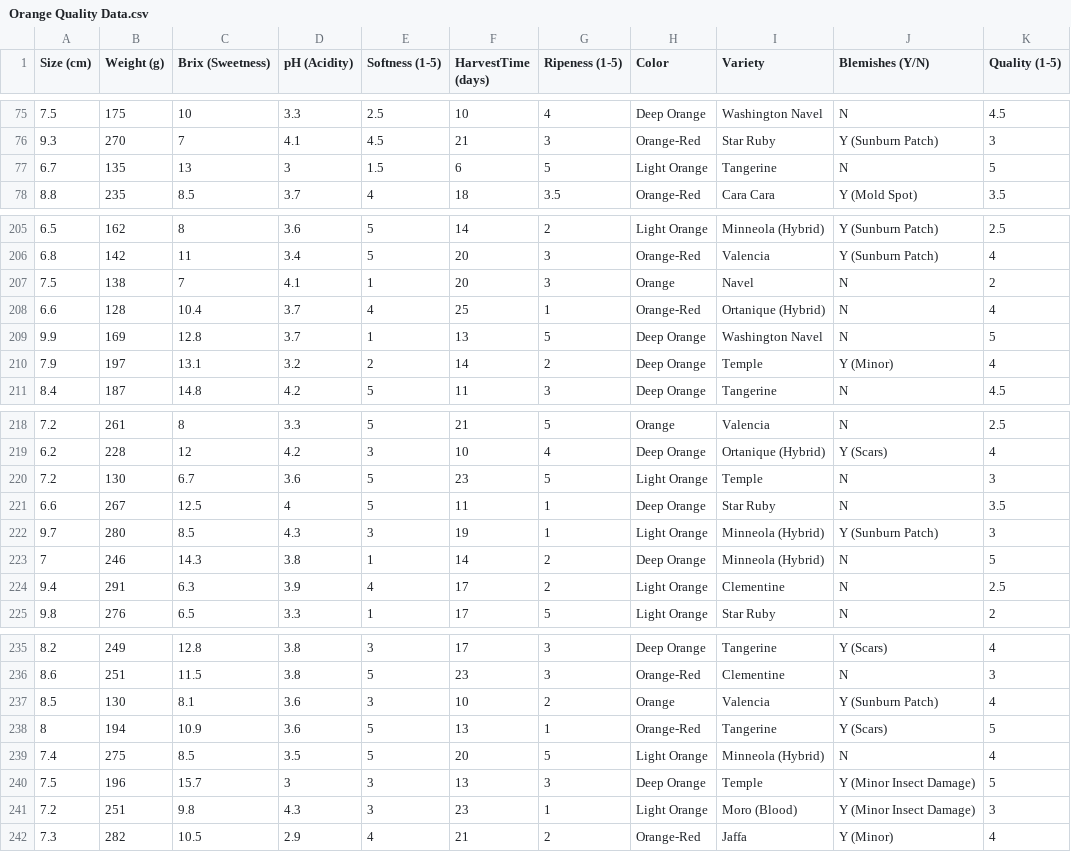
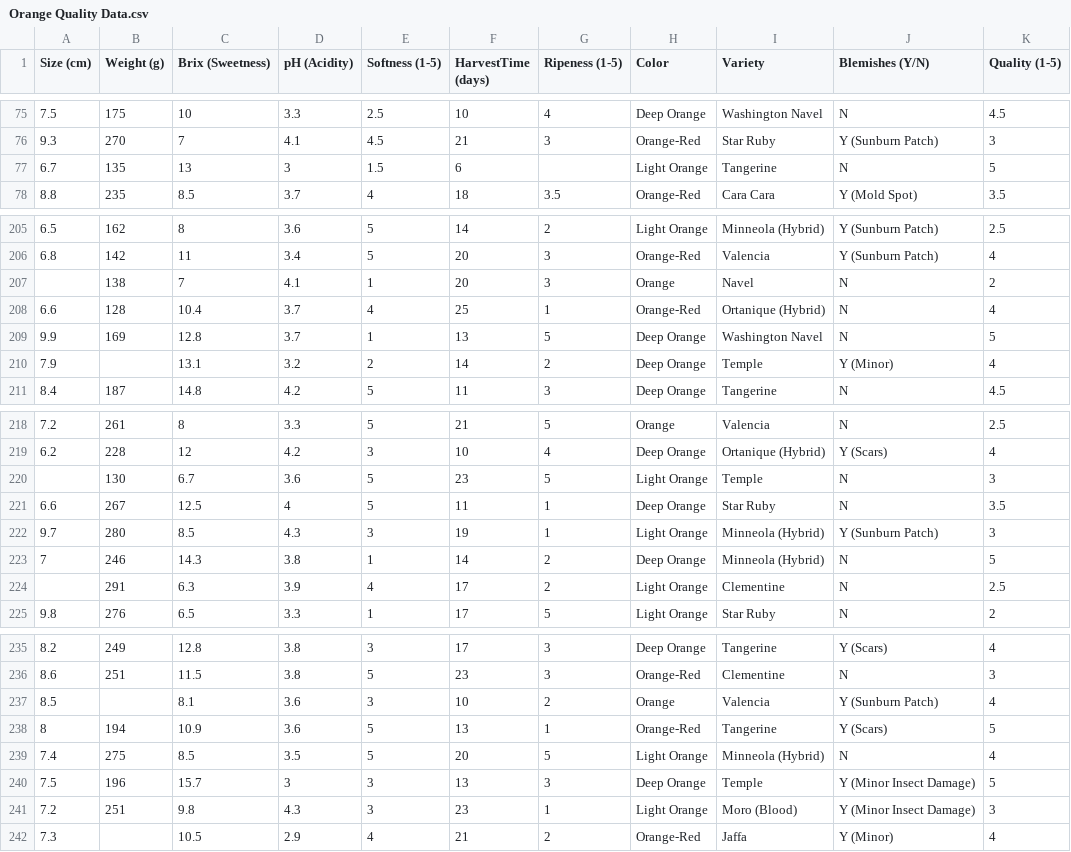
Before and after one commit to BimaBayuUWUUU/DSAI_Batch6_Code, a CSV file: Dataset/Orange Quality Data.csv, drawn as a sheet; only a part is shown, gaps mark what is left out; the diff covers the shown part only.

```diff
--- a/Dataset/Orange Quality Data.csv
+++ b/Dataset/Orange Quality Data.csv
@@ -76,3 +76,3 @@ Size (cm),Weight (g),Brix (Sweetness),pH (Acidity),Softness (1-5),HarvestTime (d
 9.3,270,7,4.1,4.5,21,3,Orange-Red,Star Ruby,Y (Sunburn Patch),3
-6.7,135,13,3,1.5,6,5,Light Orange,Tangerine,N,5
+6.7,135,13,3,1.5,6,,Light Orange,Tangerine,N,5
 8.8,235,8.5,3.7,4,18,3.5,Orange-Red,Cara Cara,Y (Mold Spot),3.5
@@ -206,6 +206,6 @@ Size (cm),Weight (g),Brix (Sweetness),pH (Acidity),Softness (1-5),HarvestTime (d
 6.8,142,11,3.4,5,20,3,Orange-Red,Valencia,Y (Sunburn Patch),4
-7.5,138,7,4.1,1,20,3,Orange,Navel,N,2
+,138,7,4.1,1,20,3,Orange,Navel,N,2
 6.6,128,10.4,3.7,4,25,1,Orange-Red,Ortanique (Hybrid),N,4
 9.9,169,12.8,3.7,1,13,5,Deep Orange,Washington Navel,N,5
-7.9,197,13.1,3.2,2,14,2,Deep Orange,Temple,Y (Minor),4
+7.9,,13.1,3.2,2,14,2,Deep Orange,Temple,Y (Minor),4
 8.4,187,14.8,4.2,5,11,3,Deep Orange,Tangerine,N,4.5
@@ -219,3 +219,3 @@ Size (cm),Weight (g),Brix (Sweetness),pH (Acidity),Softness (1-5),HarvestTime (d
 6.2,228,12,4.2,3,10,4,Deep Orange,Ortanique (Hybrid),Y (Scars),4
-7.2,130,6.7,3.6,5,23,5,Light Orange,Temple,N,3
+,130,6.7,3.6,5,23,5,Light Orange,Temple,N,3
 6.6,267,12.5,4,5,11,1,Deep Orange,Star Ruby,N,3.5
@@ -223,3 +223,3 @@ Size (cm),Weight (g),Brix (Sweetness),pH (Acidity),Softness (1-5),HarvestTime (d
 7,246,14.3,3.8,1,14,2,Deep Orange,Minneola (Hybrid),N,5
-9.4,291,6.3,3.9,4,17,2,Light Orange,Clementine,N,2.5
+,291,6.3,3.9,4,17,2,Light Orange,Clementine,N,2.5
 9.8,276,6.5,3.3,1,17,5,Light Orange,Star Ruby,N,2
@@ -236,3 +236,3 @@ Size (cm),Weight (g),Brix (Sweetness),pH (Acidity),Softness (1-5),HarvestTime (d
 8.6,251,11.5,3.8,5,23,3,Orange-Red,Clementine,N,3
-8.5,130,8.1,3.6,3,10,2,Orange,Valencia,Y (Sunburn Patch),4
+8.5,,8.1,3.6,3,10,2,Orange,Valencia,Y (Sunburn Patch),4
 8,194,10.9,3.6,5,13,1,Orange-Red,Tangerine,Y (Scars),5
@@ -241,2 +241,2 @@ Size (cm),Weight (g),Brix (Sweetness),pH (Acidity),Softness (1-5),HarvestTime (d
 7.2,251,9.8,4.3,3,23,1,Light Orange,Moro (Blood),Y (Minor Insect Damage),3
-7.3,282,10.5,2.9,4,21,2,Orange-Red,Jaffa,Y (Minor),4
+7.3,,10.5,2.9,4,21,2,Orange-Red,Jaffa,Y (Minor),4
```
Also changed, not shown: 21 edited cells elsewhere in this file.
